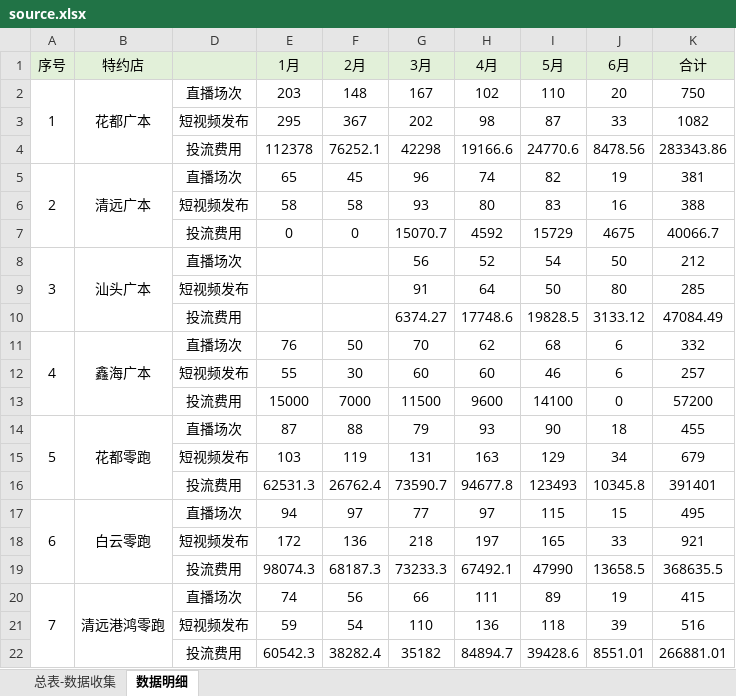
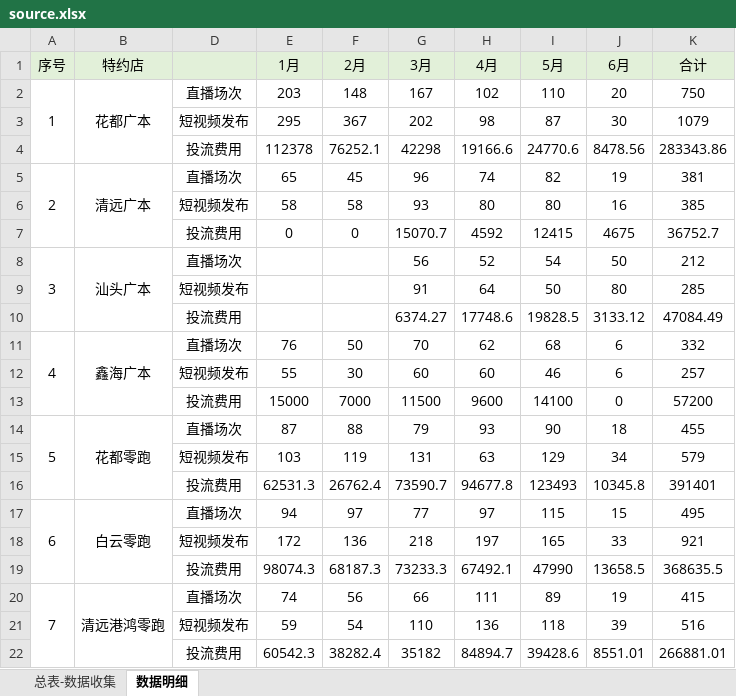
Before and after one commit to cdq3000/junyan-newmedia-dashboard, an Excel workbook: data/source.xlsx, sheet 数据明细, drawn as a sheet; only a part is shown; values as stored, in another font and other column widths than the file's, no borders; the diff names each change by its address in the sheet, - before the commit and + after, or states it on an @@ line.

```diff
--- a/data/source.xlsx (sheet 数据明细)
+++ b/data/source.xlsx (sheet 数据明细)
-J3 (6月): 33
+J3 (6月): 30
-K3 (合计): 1082
+K3 (合计): 1079
-I6 (5月): 83
+I6 (5月): 80
-K6 (合计): 388
+K6 (合计): 385
-I7 (5月): 15729
+I7 (5月): 12415
-K7 (合计): 40066.7
+K7 (合计): 36752.7
-H15 (4月): 163
+H15 (4月): 63
-K15 (合计): 679
+K15 (合计): 579
```
Also changed, not shown: sheet 总表-数据收集, 1 other file.
